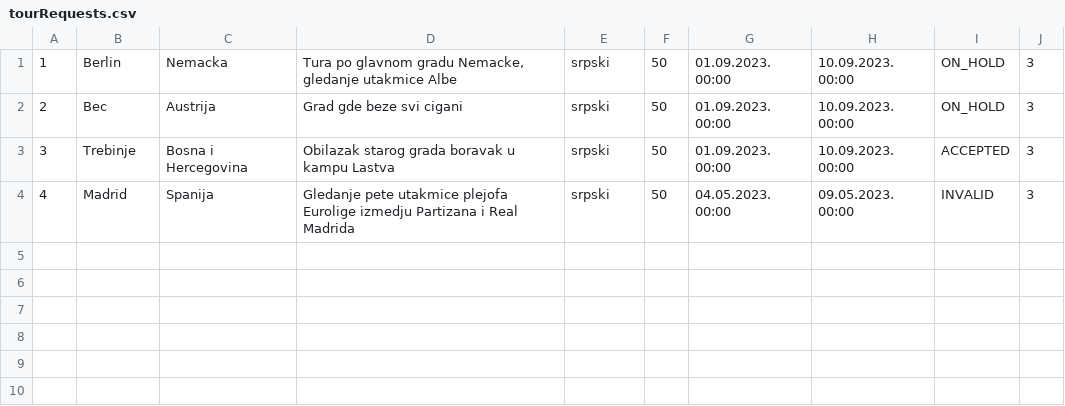
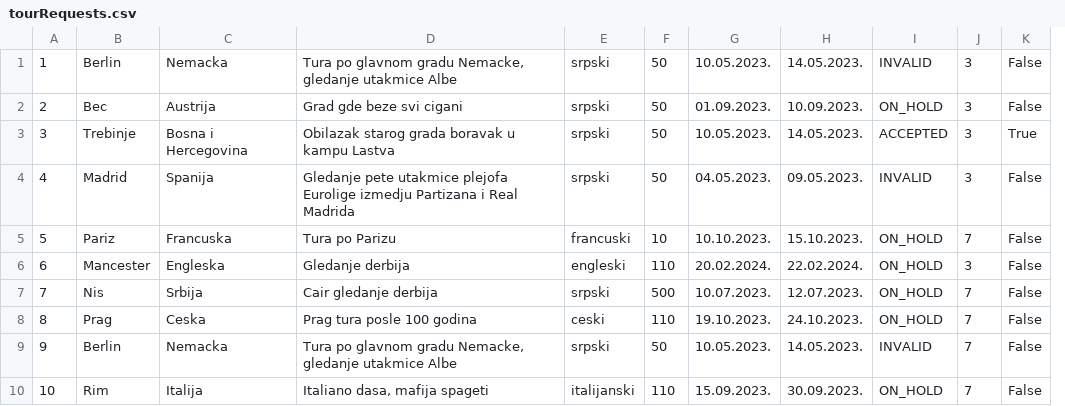
Before and after one commit to uslje13/turisticka-agencija, a CSV file: TravelAgency/Resources/Data/tourRequests.csv, drawn as a sheet; removed rows and columns are numbered as before the commit, all else as after; the diff names each change by its address in the sheet, - before the commit and + after, or states it on an @@ line.

Commit message:
Tour requests view and creation done

```diff
--- a/TravelAgency/Resources/Data/tourRequests.csv
+++ b/TravelAgency/Resources/Data/tourRequests.csv
-column G, rows 1-4: 01.09.2023. 00:00 | 01.09.2023. 00:00 | 01.09.2023. 00:00 | 04.05.2023. 00:00
-column H, rows 1-4: 10.09.2023. 00:00 | 10.09.2023. 00:00 | 10.09.2023. 00:00 | 09.05.2023. 00:00
+column G, rows 1-4: 10.05.2023. | 01.09.2023. | 10.05.2023. | 04.05.2023.
+column H, rows 1-4: 14.05.2023. | 10.09.2023. | 14.05.2023. | 09.05.2023.
+column K, rows 1-4: False | False | True | False
-I1: ON_HOLD
+I1: INVALID
+row 5: 5 | Pariz | Francuska | Tura po Parizu | francuski | 10 | 10.10.2023. | 15.10.2023. | ON_HOLD | 7 | False
+row 6: 6 | Mancester | Engleska | Gledanje derbija | engleski | 110 | 20.02.2024. | 22.02.2024. | ON_HOLD | 3 | False
+row 7: 7 | Nis | Srbija | Cair gledanje derbija | srpski | 500 | 10.07.2023. | 12.07.2023. | ON_HOLD | 7 | False
+row 8: 8 | Prag | Ceska | Prag tura posle 100 godina | ceski | 110 | 19.10.2023. | 24.10.2023. | ON_HOLD | 7 | False
+row 9: 9 | Berlin | Nemacka | Tura po glavnom gradu Nemacke, gledanje utakmice Albe | srpski | 50 | 10.05.2023. | 14.05.2023. | INVALID | 7 | False
+row 10: 10 | Rim | Italija | Italiano dasa, mafija spageti | italijanski | 110 | 15.09.2023. | 30.09.2023. | ON_HOLD | 7 | False
```
Also changed, not shown: 14 other files.
